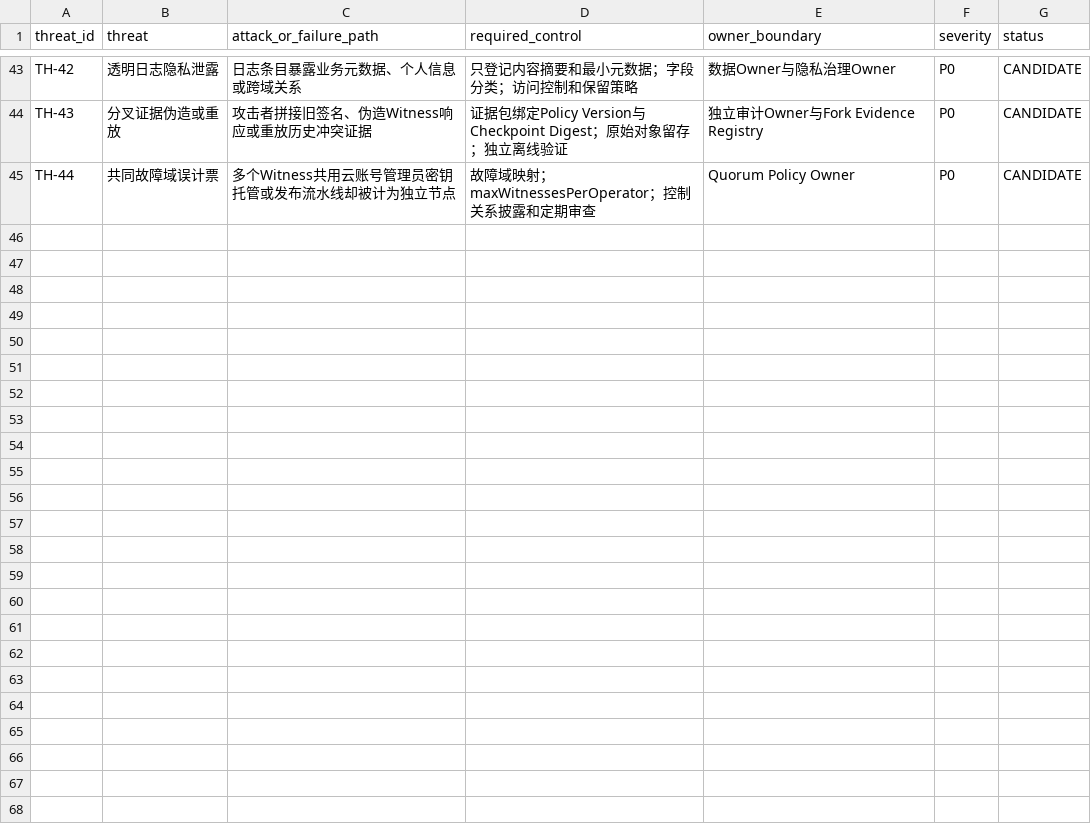
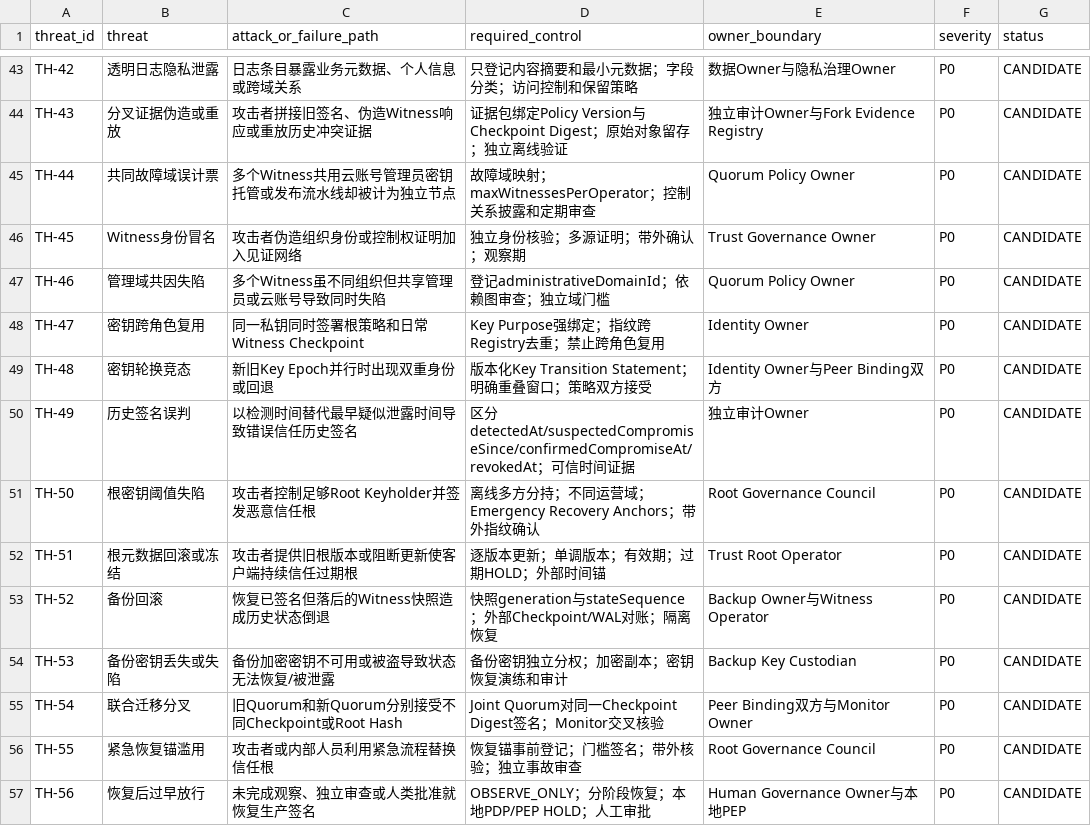
Before and after one commit to yixuan2016/Personal_AI_Infrastructure, a CSV file: Architecture-Research/Agent-Ecology/V1.9/04_威胁与治理边界.csv, drawn as a sheet; only a part is shown, gaps mark what is left out; the diff names each change by its address in the sheet, - before the commit and + after, or states it on an @@ line.

Commit message:
docs(agent-ecology): extend threat matrix for WP023 lifecycle and recovery

```diff
--- a/Architecture-Research/Agent-Ecology/V1.9/04_威胁与治理边界.csv
+++ b/Architecture-Research/Agent-Ecology/V1.9/04_威胁与治理边界.csv
+row 46: TH-45 | Witness身份冒名 | 攻击者伪造组织身份或控制权证明加入见证网络 | 独立身份核验；多源证明；带外确认；观察期 | Trust Governance Owner | P0 | CANDIDATE
+row 47: TH-46 | 管理域共因失陷 | 多个Witness虽不同组织但共享管理员或云账号导致同时失陷 | 登记administrativeDomainId；依赖图审查；独立域门槛 | Quorum Policy Owner | P0 | CANDIDATE
+row 48: TH-47 | 密钥跨角色复用 | 同一私钥同时签署根策略和日常Witness Checkpoint | Key Purpose强绑定；指纹跨Registry去重；禁止跨角色复用 | Identity Owner | P0 | CANDIDATE
+row 49: TH-48 | 密钥轮换竞态 | 新旧Key Epoch并行时出现双重身份或回退 | 版本化Key Transition Statement；明确重叠窗口；策略双方接受 | Identity Owner与Peer Binding双方 | P0 | CANDIDATE
+row 50: TH-49 | 历史签名误判 | 以检测时间替代最早疑似泄露时间导致错误信任历史签名 | 区分detectedAt/suspectedCompromiseSince/confirmedCompromiseAt/revokedAt；可信时间证据 | 独立审计Owner | P0 | CANDIDATE
+row 51: TH-50 | 根密钥阈值失陷 | 攻击者控制足够Root Keyholder并签发恶意信任根 | 离线多方分持；不同运营域；Emergency Recovery Anchors；带外指纹确认 | Root Governance Council | P0 | CANDIDATE
+row 52: TH-51 | 根元数据回滚或冻结 | 攻击者提供旧根版本或阻断更新使客户端持续信任过期根 | 逐版本更新；单调版本；有效期；过期HOLD；外部时间锚 | Trust Root Operator | P0 | CANDIDATE
+row 53: TH-52 | 备份回滚 | 恢复已签名但落后的Witness快照造成历史状态倒退 | 快照generation与stateSequence；外部Checkpoint/WAL对账；隔离恢复 | Backup Owner与Witness Operator | P0 | CANDIDATE
+row 54: TH-53 | 备份密钥丢失或失陷 | 备份加密密钥不可用或被盗导致状态无法恢复/被泄露 | 备份密钥独立分权；加密副本；密钥恢复演练和审计 | Backup Key Custodian | P0 | CANDIDATE
+row 55: TH-54 | 联合迁移分叉 | 旧Quorum和新Quorum分别接受不同Checkpoint或Root Hash | Joint Quorum对同一Checkpoint Digest签名；Monitor交叉核验 | Peer Binding双方与Monitor Owner | P0 | CANDIDATE
+row 56: TH-55 | 紧急恢复锚滥用 | 攻击者或内部人员利用紧急流程替换信任根 | 恢复锚事前登记；门槛签名；带外核验；独立事故审查 | Root Governance Council | P0 | CANDIDATE
+row 57: TH-56 | 恢复后过早放行 | 未完成观察、独立审查或人类批准就恢复生产签名 | OBSERVE_ONLY；分阶段恢复；本地PDP/PEP HOLD；人工审批 | Human Governance Owner与本地PEP | P0 | CANDIDATE
```
